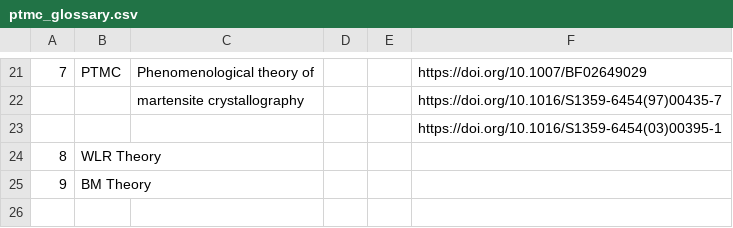
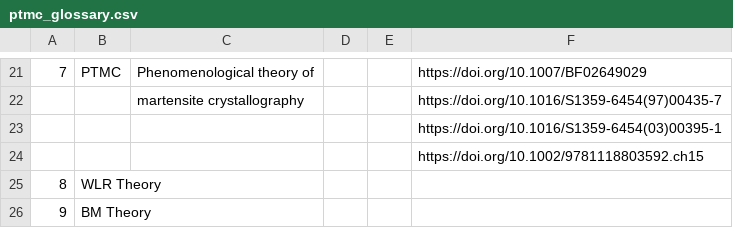
Before and after one commit to anilkunwar/martensitic_alloys, a CSV file: ptmc_glossary.csv, drawn as a sheet; only a part is shown, gaps mark what is left out; the diff names each change by its address in the sheet, - before the commit and + after, or states it on an @@ line.

Commit message:
Update ptmc_glossary.csv

```diff
--- a/ptmc_glossary.csv
+++ b/ptmc_glossary.csv
+row 24:  |  |  |  |  | https://doi.org/10.1002/9781118803592.ch15
```
